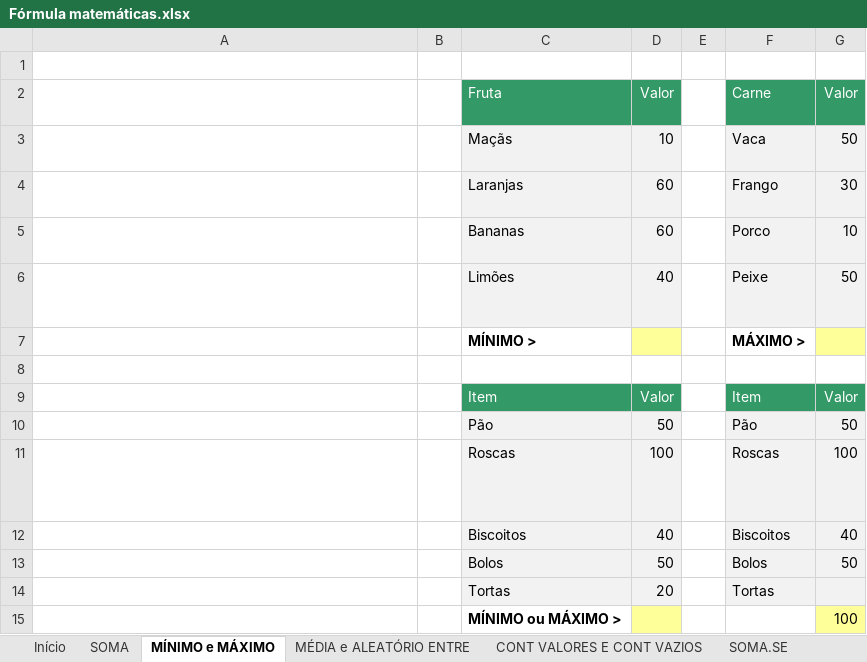
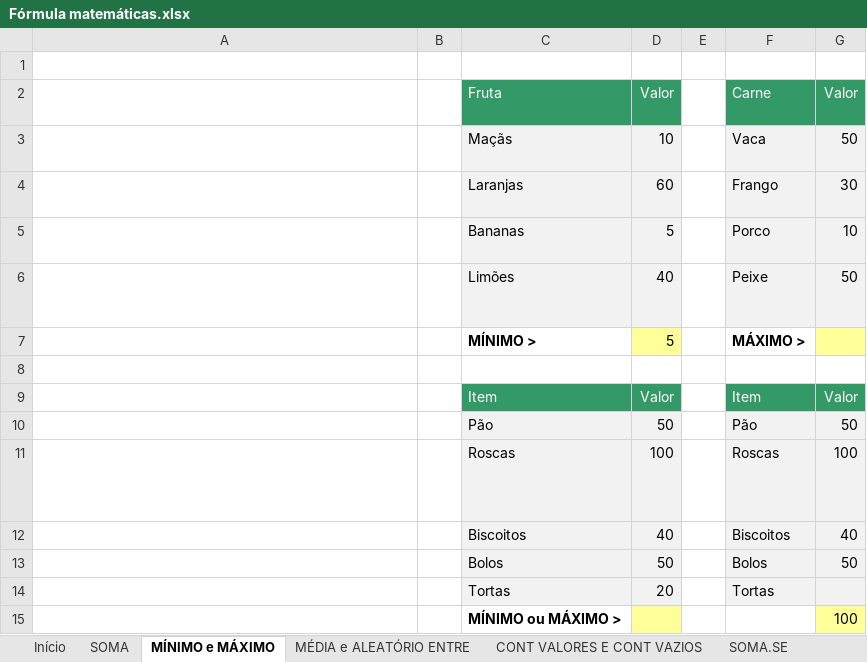
Before and after one commit to mizumaedson/dio-excel-com-inteligencia-artificial, an Excel workbook: Fórmula matemáticas.xlsx, sheet MÍNIMO e MÁXIMO, drawn as a sheet; long unchanged cells end in …; values as stored, in another font and other column widths than the file's, no borders; conditional formats not drawn; the diff names each change by its address in the sheet, - before the commit and + after, or states it on an @@ line.

```diff
--- a/Fórmula matemáticas.xlsx (sheet MÍNIMO e MÁXIMO)
+++ b/Fórmula matemáticas.xlsx (sheet MÍNIMO e MÁXIMO)
-D5 (Valor): 60
+D5 (Valor): 5
-D7 (Valor): (empty)
+D7 (Valor): 5
```
Also changed, not shown: sheet MÉDIA e ALEATÓRIO ENTRE, sheet CONT VALORES E CONT VAZIOS, sheet CONT.SES, sheet SOMA.SE, sheet SOMA.SES, sheet CONT.SE, charts or pictures.
